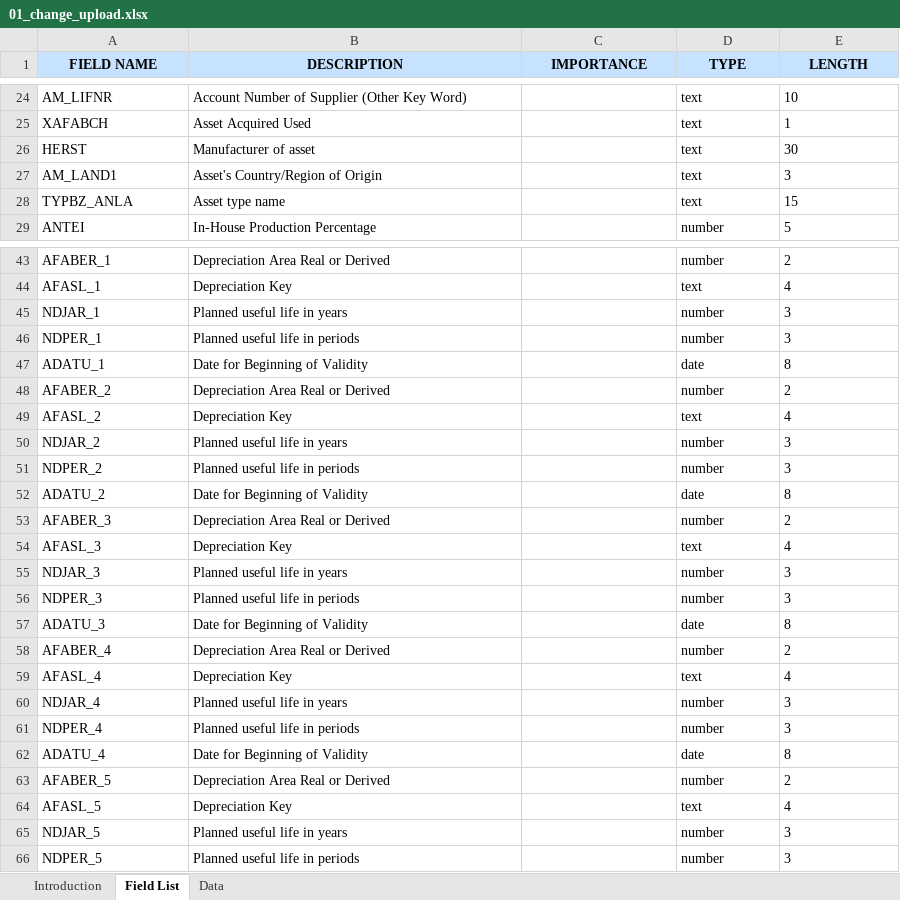
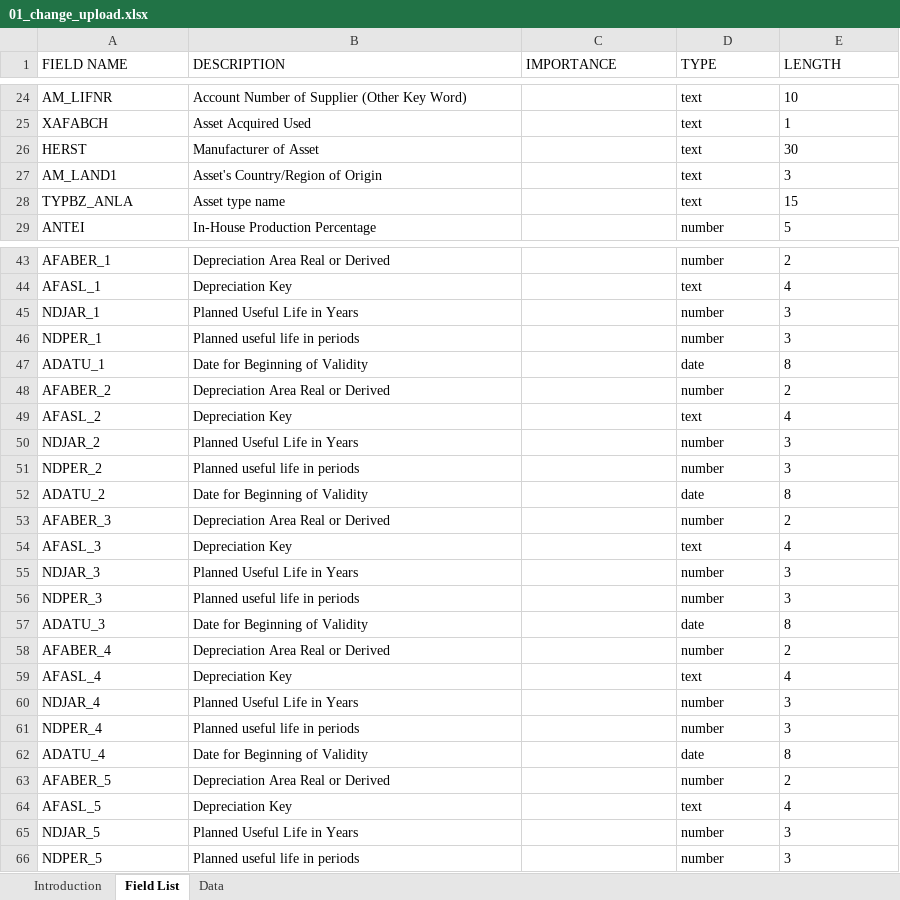
Before and after one commit to mrcsaszkow/mpa_files, an Excel workbook: 01_change_upload.xlsx, sheet Field List, drawn as a sheet; only a part is shown, gaps mark what is left out; values as stored, in another font and other column widths than the file's, no borders; the diff covers the shown part only; the diff names each change by its address in the sheet, - before the commit and + after, or states it on an @@ line.

```diff
--- a/01_change_upload.xlsx (sheet Field List)
+++ b/01_change_upload.xlsx (sheet Field List)
@@ A1:E1 fill: #C6E2FF → none, bold: on → off, alignment: center → left @@
-B26 (DESCRIPTION): Manufacturer of asset
+B26 (DESCRIPTION): Manufacturer of Asset
-B45 (DESCRIPTION): Planned useful life in years
+B45 (DESCRIPTION): Planned Useful Life in Years
-B50 (DESCRIPTION): Planned useful life in years
+B50 (DESCRIPTION): Planned Useful Life in Years
-B55 (DESCRIPTION): Planned useful life in years
+B55 (DESCRIPTION): Planned Useful Life in Years
-B60 (DESCRIPTION): Planned useful life in years
+B60 (DESCRIPTION): Planned Useful Life in Years
-B65 (DESCRIPTION): Planned useful life in years
+B65 (DESCRIPTION): Planned Useful Life in Years
```
Also changed, not shown: 1 edited cell elsewhere in this sheet, sheet Data, sheet Introduction.
